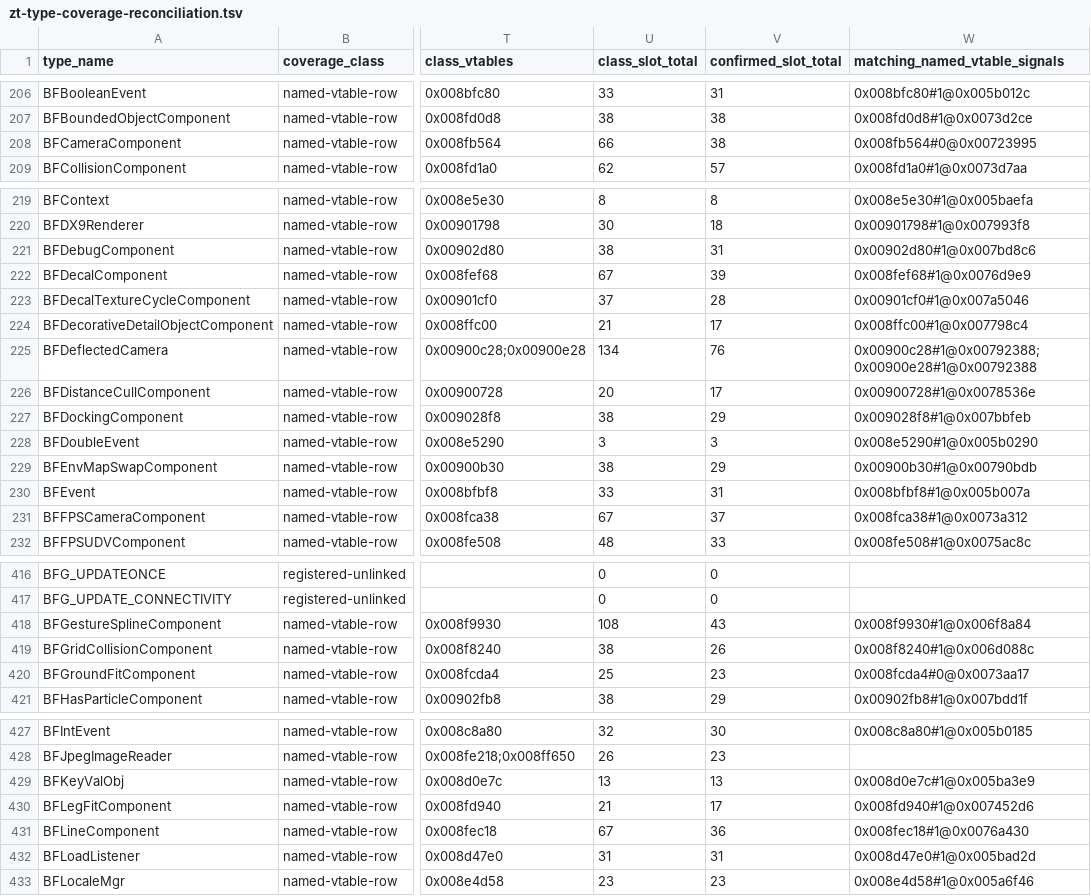
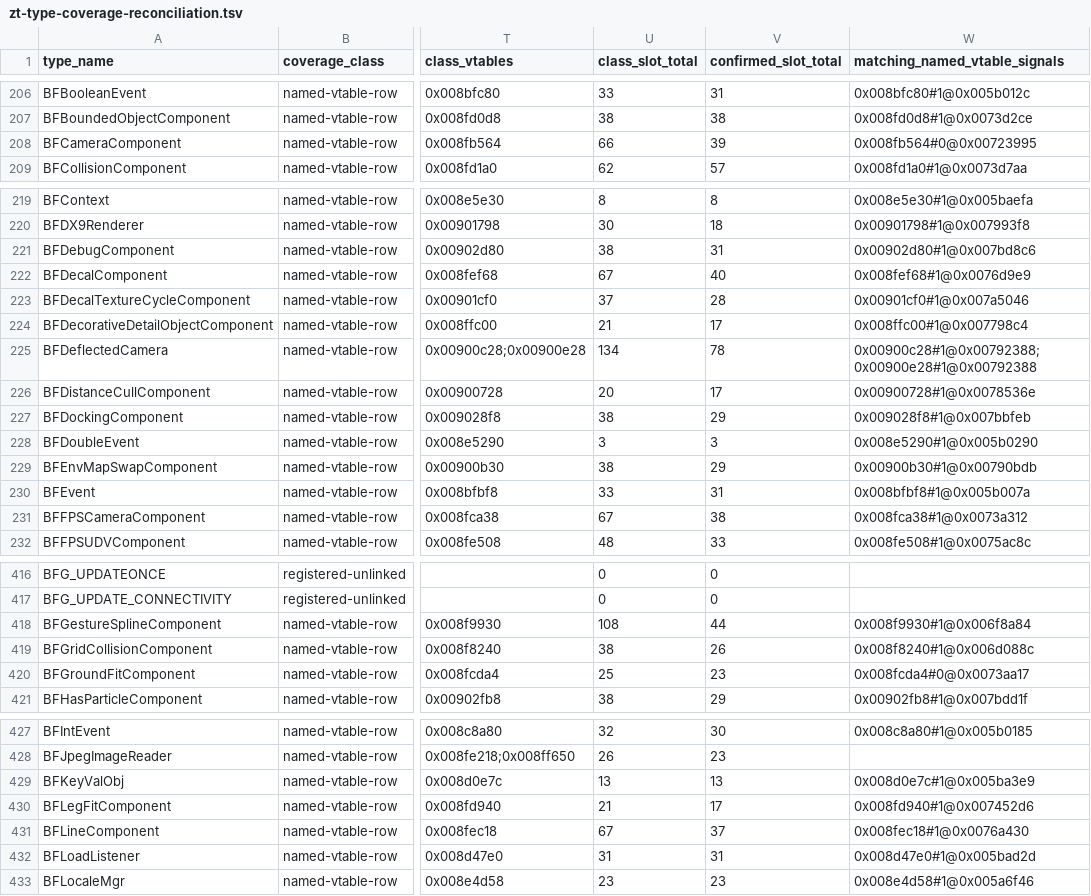
Before and after one commit to overyonder/over-yonder.tech, a TSV file: openzt2/zt-type-coverage-reconciliation.tsv, drawn as a sheet; only a part is shown, gaps mark what is left out; the diff covers the shown part only; the diff names each change by its address in the sheet, - before the commit and + after, or states it on an @@ line.

```diff
--- a/openzt2/zt-type-coverage-reconciliation.tsv
+++ b/openzt2/zt-type-coverage-reconciliation.tsv
-V208 (confirmed_slot_total): 38
+V208 (confirmed_slot_total): 39
-V222 (confirmed_slot_total): 39
+V222 (confirmed_slot_total): 40
-V225 (confirmed_slot_total): 76
+V225 (confirmed_slot_total): 78
-V231 (confirmed_slot_total): 37
+V231 (confirmed_slot_total): 38
-V418 (confirmed_slot_total): 43
+V418 (confirmed_slot_total): 44
-V431 (confirmed_slot_total): 36
+V431 (confirmed_slot_total): 37
```
Also changed, not shown: 35 edited cells elsewhere in this file, 3 other files.
